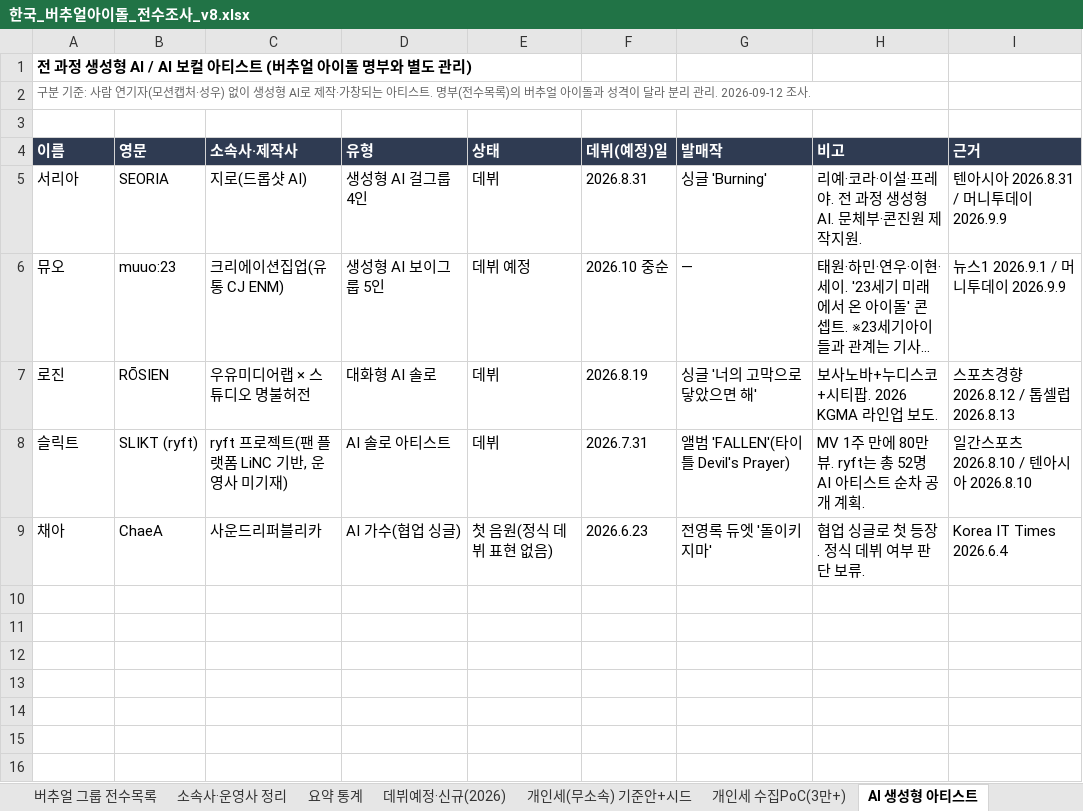
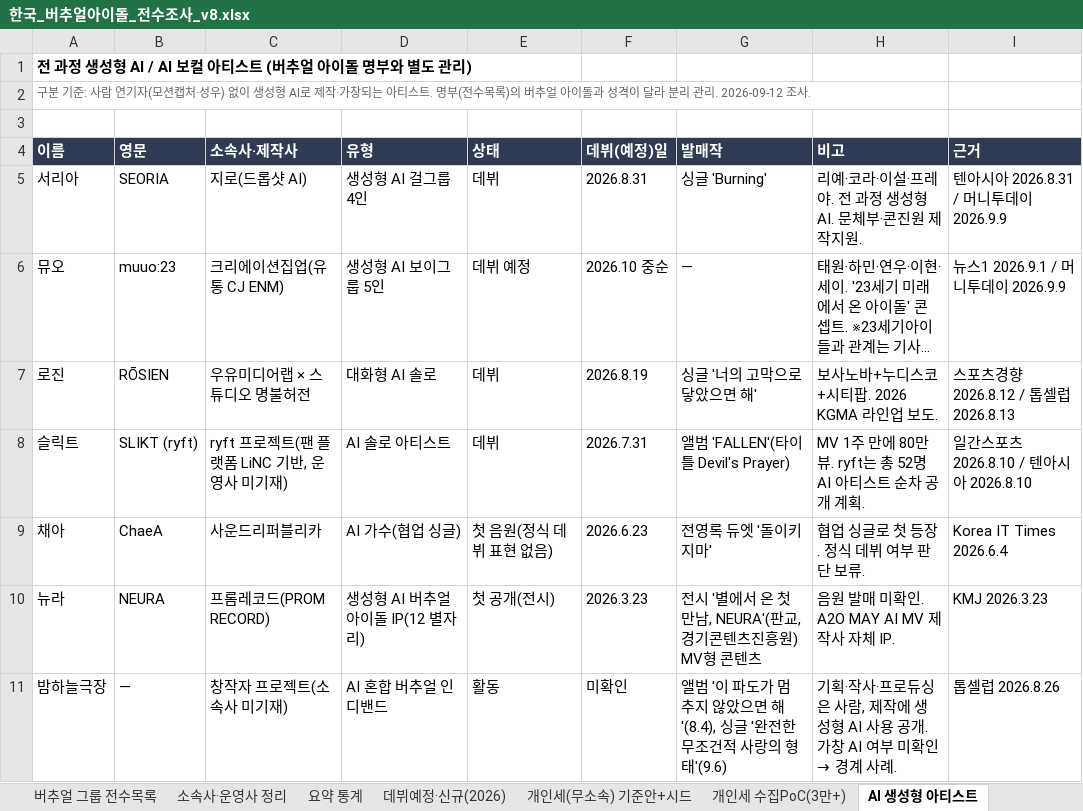
Before and after one commit to ysw070/vtuber-monitor, an Excel workbook: data/한국_버추얼아이돌_전수조사_v8.xlsx, sheet AI 생성형 아티스트, drawn as a sheet; long unchanged cells end in …; values as stored, in another font and other column widths than the file's, no borders; the diff names each change by its address in the sheet, - before the commit and + after, or states it on an @@ line.

```diff
--- a/data/한국_버추얼아이돌_전수조사_v8.xlsx (sheet AI 생성형 아티스트)
+++ b/data/한국_버추얼아이돌_전수조사_v8.xlsx (sheet AI 생성형 아티스트)
+row 10: 뉴라 | NEURA | 프롬레코드(PROM RECORD) | 생성형 AI 버추얼 아이돌 IP(12 별자리) | 첫 공개(전시) | 2026.3.23 | 전시 '별에서 온 첫 만남, NEURA'(판교, 경기콘텐츠진흥원) MV형 콘텐츠 | 음원 발매 미확인. A2O MAY AI MV 제작사 자체 IP. | KMJ 2026.3.23
+row 11: 밤하늘극장 | — | 창작자 프로젝트(소속사 미기재) | AI 혼합 버추얼 인디밴드 | 활동 | 미확인 | 앨범 '이 파도가 멈추지 않았으면 해'(8.4), 싱글 '완전한 무조건적 사랑의 형태'(9.6) | 기획·작사·프로듀싱은 사람, 제작에 생성형 AI 사용 공개. 가창 AI 여부 미확인 → 경계 사례. | 톱셀럽 2026.8.26
```
Also changed, not shown: sheet 버추얼 그룹 전수목록, sheet 소속사·운영사 정리, sheet 요약 통계, sheet 데뷔예정·신규(2026).
